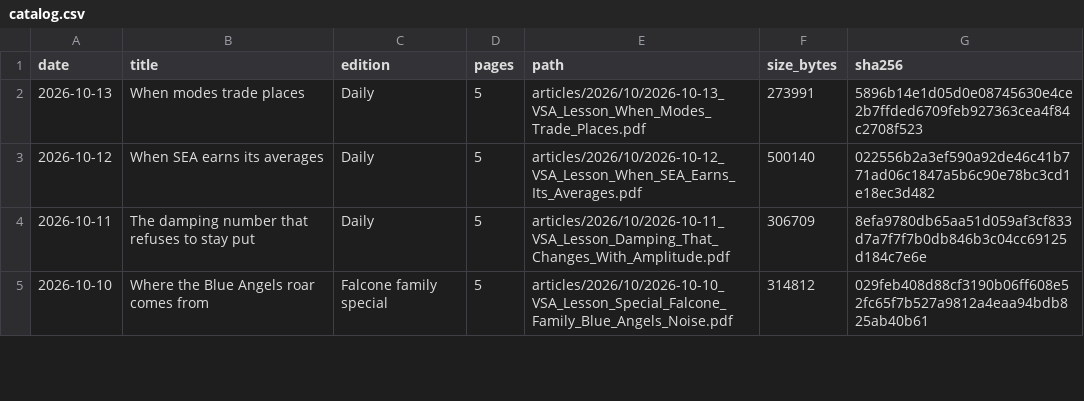
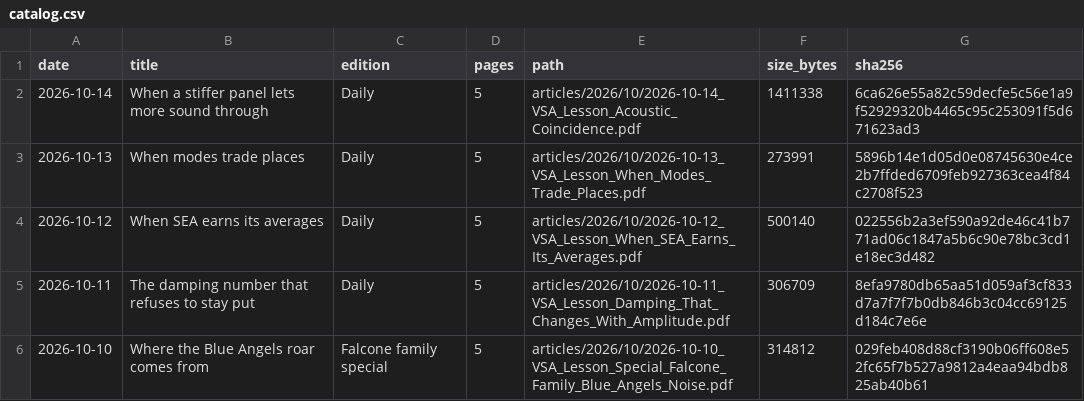
Before and after one commit to ajordan510/vsa-daily, a CSV file: catalog.csv, drawn as a sheet; only a part is shown.

Commit message:
Archive October 14 VS&A Daily: When a stiffer panel lets more sound through

```diff
--- a/catalog.csv
+++ b/catalog.csv
@@ -1,2 +1,3 @@
 date,title,edition,pages,path,size_bytes,sha256
+"2026-10-14","When a stiffer panel lets more sound through","Daily","5","articles/2026/10/2026-10-14_VSA_Lesson_Acoustic_Coincidence.pdf","1411338","6ca626e55a82c59decfe5c56e1a9f52929320b4465c95c253091f5d671623ad3"
 "2026-10-13","When modes trade places","Daily","5","articles/2026/10/2026-10-13_VSA_Lesson_When_Modes_Trade_Places.pdf","273991","5896b14e1d05d0e08745630e4ce2b7ffded6709feb927363cea4f84c2708f523"
```
Also changed, not shown: 3 other files.
